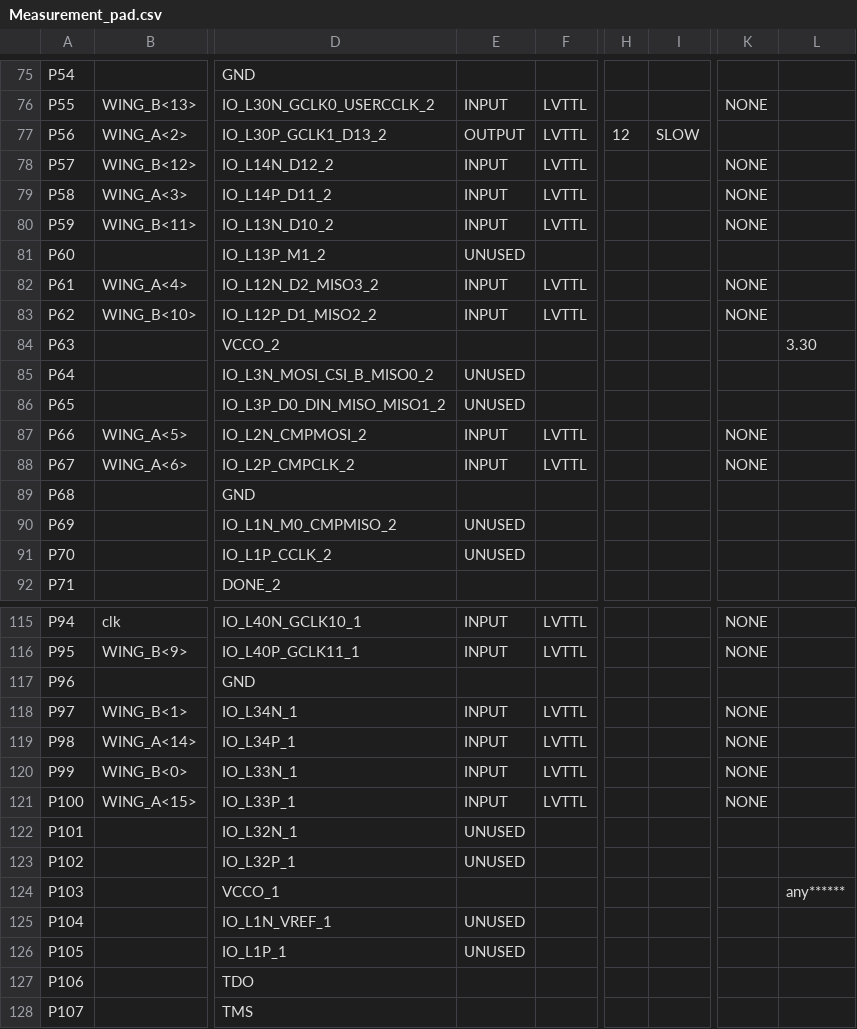
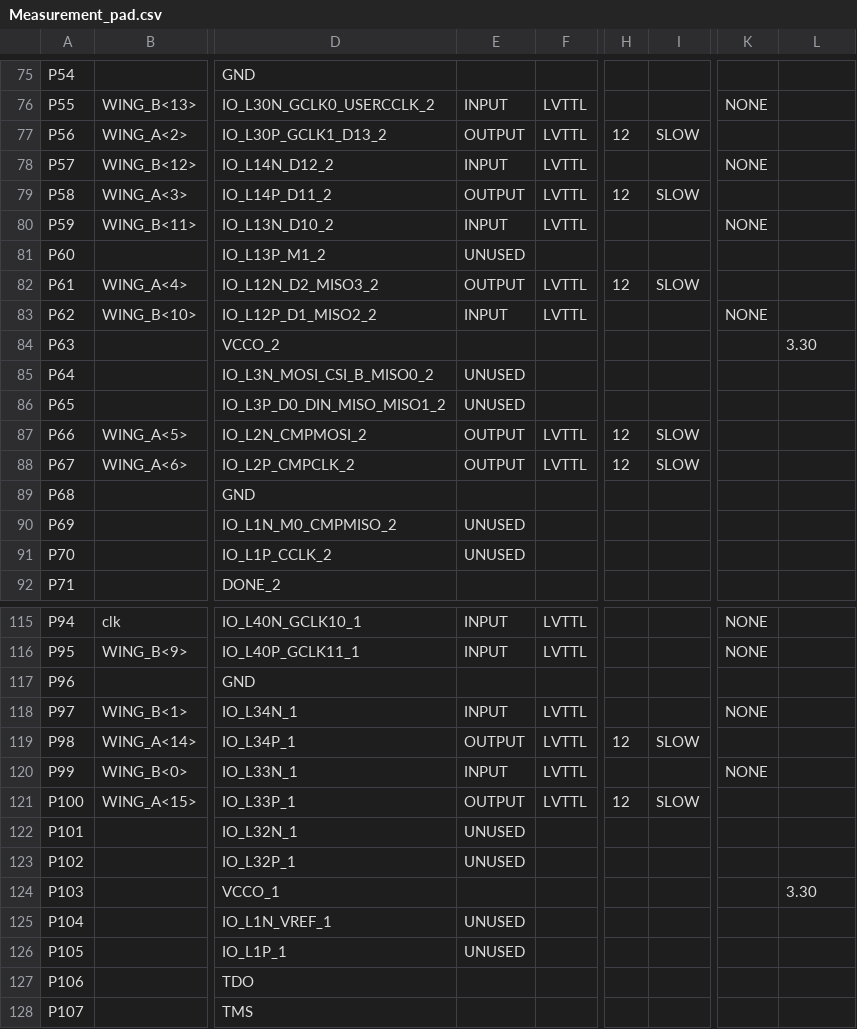
Before and after one commit to UkatIhsoh/Measurement_part, a CSV file: Measurement_pad.csv, drawn as a sheet; only a part is shown, gaps mark what is left out; the diff covers the shown part only; the diff names each change by its address in the sheet, - before the commit and + after, or states it on an @@ line.

```diff
--- a/Measurement_pad.csv
+++ b/Measurement_pad.csv
-E79: INPUT
+E79: OUTPUT
-H79: (empty)
+H79: 12
-I79: (empty)
+I79: SLOW
-K79: NONE
+K79: (empty)
-E82: INPUT
+E82: OUTPUT
-H82: (empty)
+H82: 12
-I82: (empty)
+I82: SLOW
-K82: NONE
+K82: (empty)
-E87:E88: INPUT
+E87:E88: OUTPUT
-H87:H88: (empty)
+H87:H88: 12
-I87:I88: (empty)
+I87:I88: SLOW
-K87:K88: NONE
+K87:K88: (empty)
-E119: INPUT
+E119: OUTPUT
-H119: (empty)
+H119: 12
-I119: (empty)
+I119: SLOW
-K119: NONE
+K119: (empty)
-E121: INPUT
+E121: OUTPUT
-H121: (empty)
+H121: 12
-I121: (empty)
+I121: SLOW
-K121: NONE
+K121: (empty)
-L124: any******
+L124: 3.30
```
Also changed, not shown: 31 edited cells elsewhere in this file, 47 other files.
